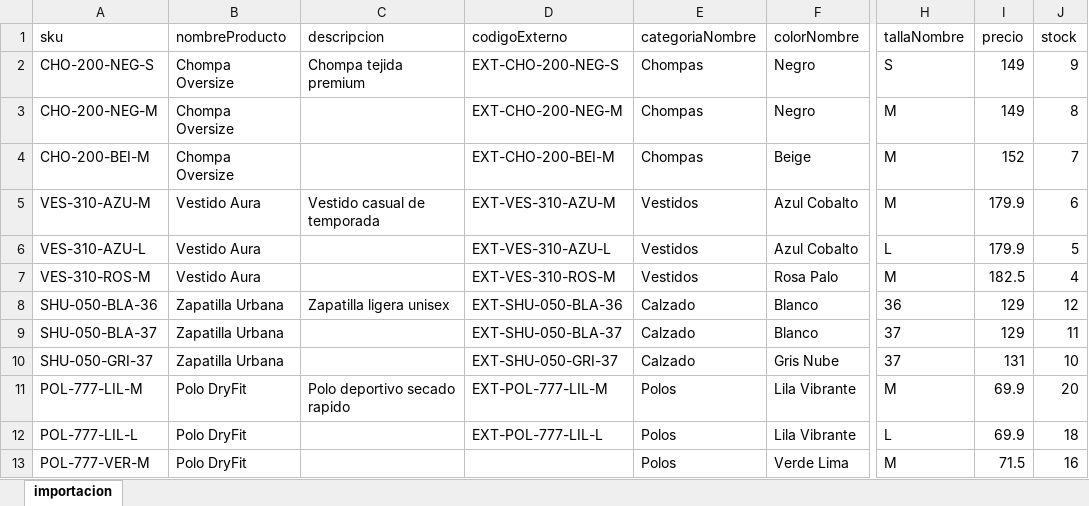
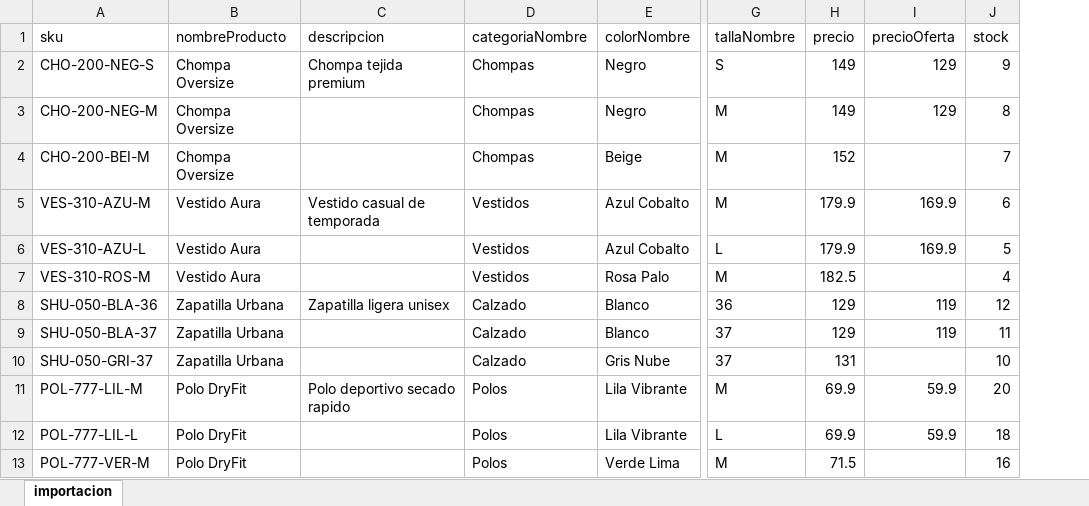
Before and after one commit to Crsto22/textil-pos-backend, an Excel workbook: productos_import_masivo_actualizado.xlsx, sheet importacion, drawn as a sheet; only a part is shown, gaps mark what is left out; values as stored, in another font and other column widths than the file's, no borders; removed rows and columns are numbered as before the commit, all else as after; the diff names each change by its address in the sheet, - before the commit and + after, or states it on an @@ line.

Commit message:
feat: implementar configuracion de comprobantes, mejoras en ventas y ajustes de importacion de productos

```diff
--- a/productos_import_masivo_actualizado.xlsx (sheet importacion)
+++ b/productos_import_masivo_actualizado.xlsx (sheet importacion)
-column D (codigoExterno), rows 2-12: EXT-CHO-200-NEG-S | EXT-CHO-200-NEG-M | EXT-CHO-200-BEI-M | EXT-VES-310-AZU-M | EXT-VES-310-AZU-L | EXT-VES-310-ROS-M | EXT-SHU-050-BLA-36 | EXT-SHU-050-BLA-37 | EXT-SHU-050-GRI-37 | EXT-POL-777-LIL-M | EXT-POL-777-LIL-L
+column I (precioOferta), rows 2-12: 129 | 129 |  | 169.9 | 169.9 |  | 119 | 119 |  | 59.9 | 59.9
```
Also changed, not shown: productos_import_masivo_modelo.xlsx, 41 other files.
